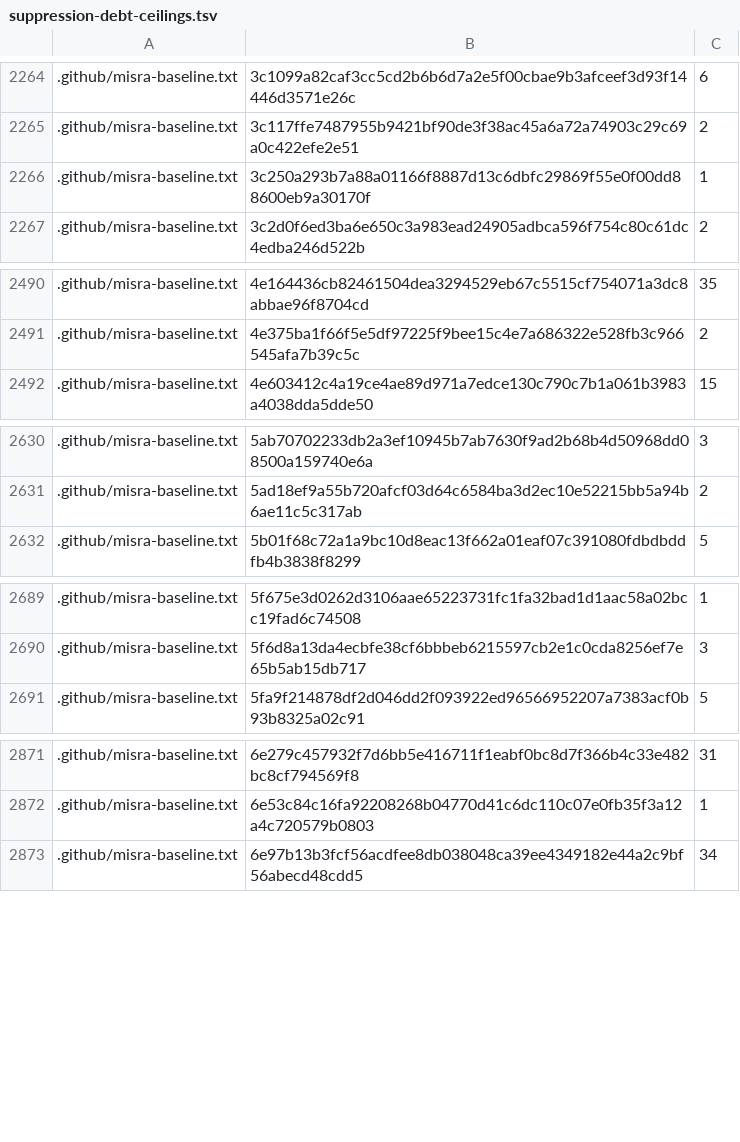
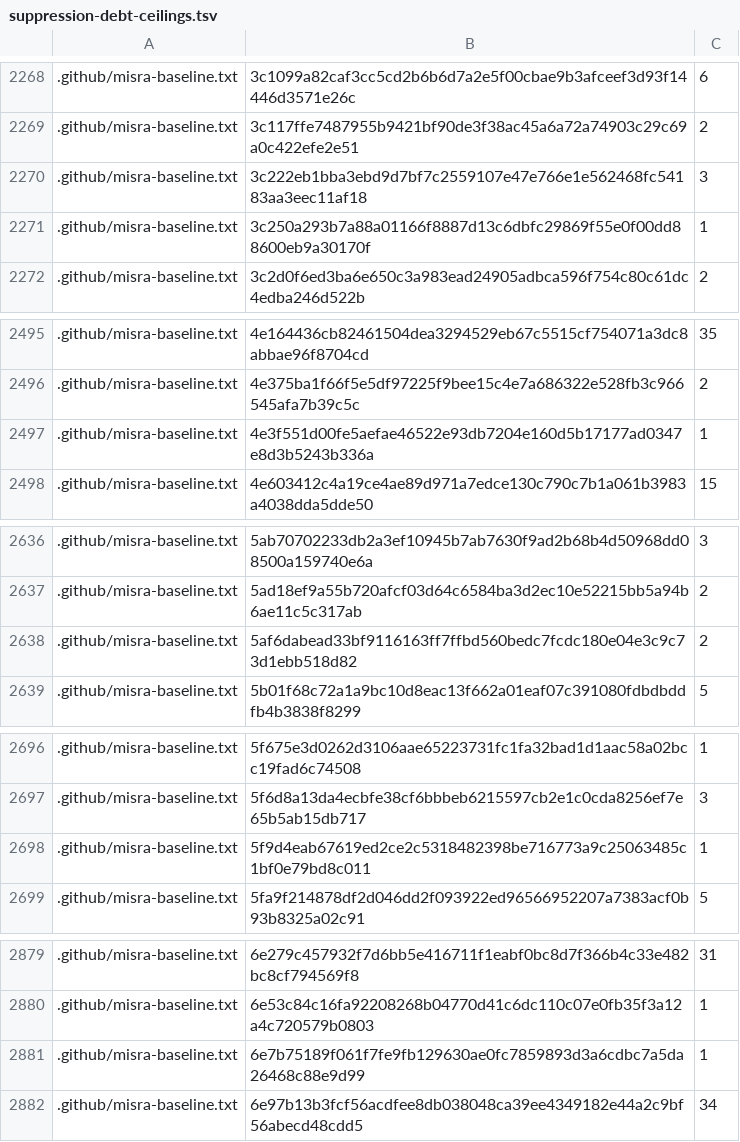
Before and after one commit to bsikar/ra8-firmware, a TSV file: .github/suppression-debt-ceilings.tsv, drawn as a sheet; only a part is shown, gaps mark what is left out; the diff covers the shown part only.

Commit message:
fix(suppressions): audit the newly in-scope host-app MISRA buckets
The misra ratchet baseline grew by 27 (file, rule) buckets when the gate
finally configured the tree and cppcheck reached apps/host/firmware_pipeline
and apps/host/firmware_report, the two host apps added by #882 and #883. The
rows landed in .github/misra-baseline.txt without their other half, so
check_suppressions reported them as ungoverned growth: 27 "new
consumer-semantic debt bucket" findings plus "parsed 2737 row(s)/20080 debt
unit(s); audited ceilings are 2710/20014".

Record the audit instead of leaving the baseline half-declared:
- 27 per-key rows appended to .github/suppression-debt-ceilings.tsv, each
  binding the canonical baseline path and its (path, rule) semantic key at the
  frozen count, so every bucket is shrink-only from here.
- CEILING_LEDGER_SHA256 re-authenticated over the new ledger.
- The audited misra row/unit ceilings moved to the live 2737/20080.

These are pre-existing findings in code this branch already carries (host CLI
and host test debt: multiple returns, memcmp on non-char, exit in tests,
string-literal parameters), not new debt: nothing in this lane edits those
files beyond two unused <stddef.h> includes removed earlier. Counts may only
shrink now that each bucket is bound.

Verified locally: scan_baseline_repository over every .github baseline with
floors enforced returns 5388 records and 0 findings (was 28 findings for the
misra baseline), ruff format and ruff check clean.

```diff
--- a/.github/suppression-debt-ceilings.tsv
+++ b/.github/suppression-debt-ceilings.tsv
@@ -2265,2 +2269,3 @@
 .github/misra-baseline.txt	3c117ffe7487955b9421bf90de3f38ac45a6a72a74903c29c69a0c422efe2e51	2
+.github/misra-baseline.txt	3c222eb1bba3ebd9d7bf7c2559107e47e766e1e562468fc54183aa3eec11af18	3
 .github/misra-baseline.txt	3c250a293b7a88a01166f8887d13c6dbfc29869f55e0f00dd88600eb9a30170f	1
@@ -2491,2 +2496,3 @@
 .github/misra-baseline.txt	4e375ba1f66f5e5df97225f9bee15c4e7a686322e528fb3c966545afa7b39c5c	2
+.github/misra-baseline.txt	4e3f551d00fe5aefae46522e93db7204e160d5b17177ad0347e8d3b5243b336a	1
 .github/misra-baseline.txt	4e603412c4a19ce4ae89d971a7edce130c790c7b1a061b3983a4038dda5dde50	15
@@ -2631,2 +2637,3 @@
 .github/misra-baseline.txt	5ad18ef9a55b720afcf03d64c6584ba3d2ec10e52215bb5a94b6ae11c5c317ab	2
+.github/misra-baseline.txt	5af6dabead33bf9116163ff7ffbd560bedc7fcdc180e04e3c9c73d1ebb518d82	2
 .github/misra-baseline.txt	5b01f68c72a1a9bc10d8eac13f662a01eaf07c391080fdbdbddfb4b3838f8299	5
@@ -2690,2 +2697,3 @@
 .github/misra-baseline.txt	5f6d8a13da4ecbfe38cf6bbbeb6215597cb2e1c0cda8256ef7e65b5ab15db717	3
+.github/misra-baseline.txt	5f9d4eab67619ed2ce2c5318482398be716773a9c25063485c1bf0e79bd8c011	1
 .github/misra-baseline.txt	5fa9f214878df2d046dd2f093922ed96566952207a7383acf0b93b8325a02c91	5
@@ -2872,2 +2880,3 @@
 .github/misra-baseline.txt	6e53c84c16fa92208268b04770d41c6dc110c07e0fb35f3a12a4c720579b0803	1
+.github/misra-baseline.txt	6e7b75189f061f7fe9fb129630ae0fc7859893d3a6cdbc7a5da26468c88e9d99	1
 .github/misra-baseline.txt	6e97b13b3fcf56acdfee8db038048ca39ee4349182e44a2c9bf56abecd48cdd5	34
```
Also changed, not shown: 22 added rows elsewhere in this file, 1 other file.
